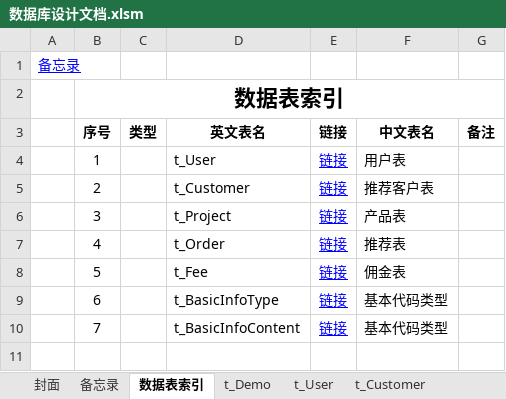
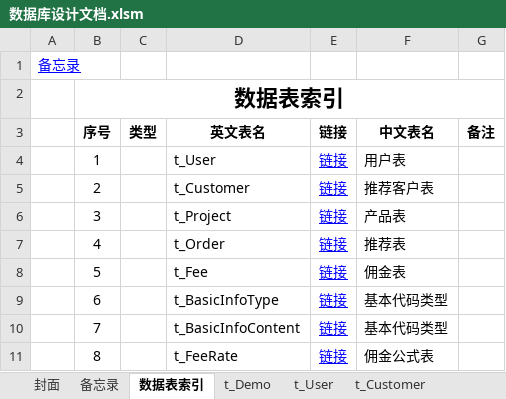
Before and after one commit to LoveTry/MC, an Excel workbook: MC/数据库设计文档.xlsm, sheet 数据表索引, drawn as a sheet; values as stored, in another font and other column widths than the file's, no borders; charts and pictures not drawn; the diff names each change by its address in the sheet, - before the commit and + after, or states it on an @@ line.

```diff
--- a/MC/数据库设计文档.xlsm (sheet 数据表索引)
+++ b/MC/数据库设计文档.xlsm (sheet 数据表索引)
+row 11:  | 8 |  | t_FeeRate | 链接 | 佣金公式表
```
Also changed, not shown: other sheet tabs, charts or pictures, 10 other files.
